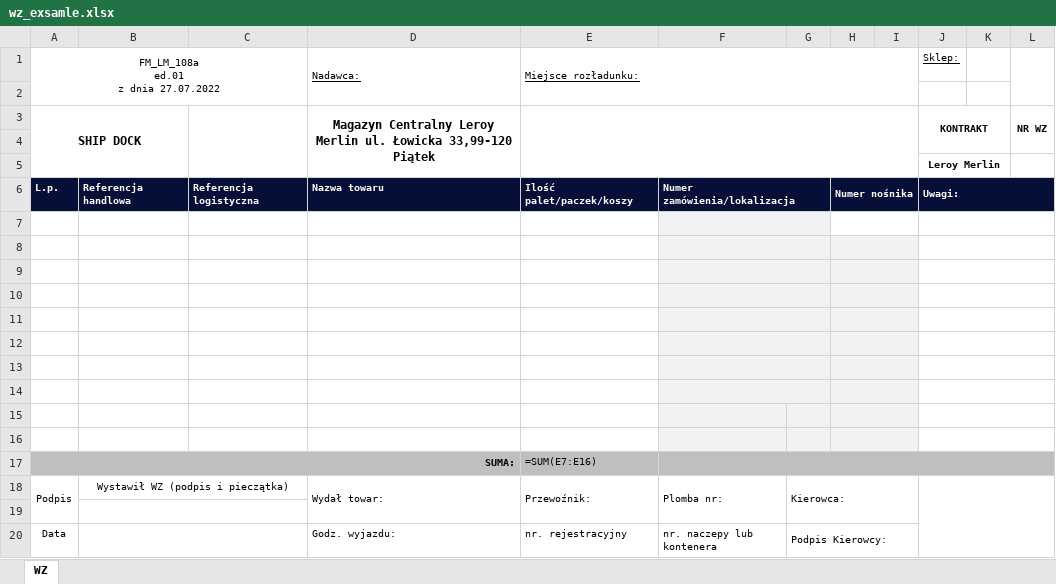
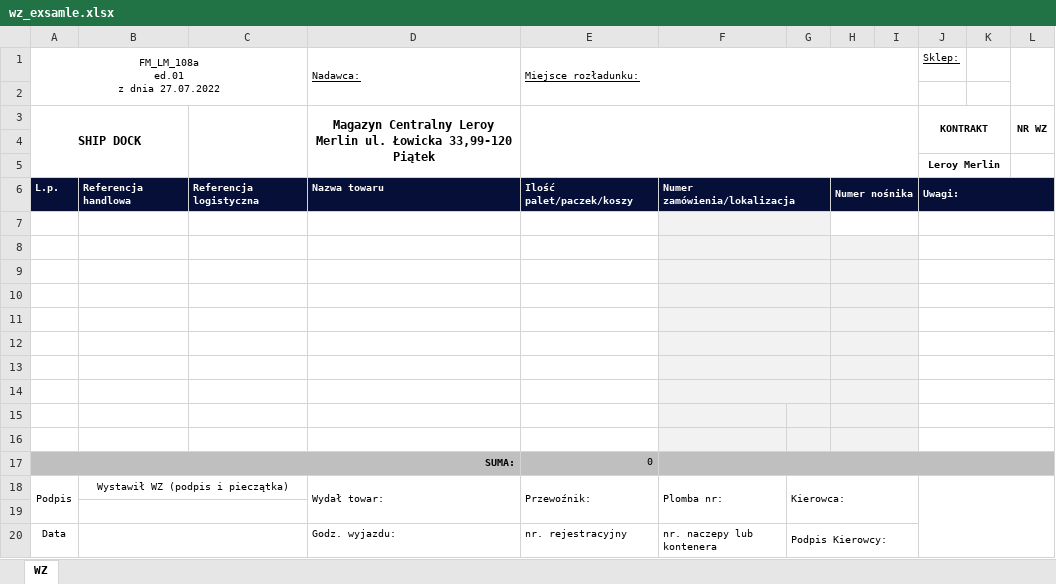
Before and after one commit to Ceva445/zwroty_stock, an Excel workbook: wz_exsamle.xlsx, sheet WZ, drawn as a sheet; values as stored, in another font and other column widths than the file's, no borders; formulas without a stored value are shown as written; charts and pictures not drawn; the diff names each change by its address in the sheet, - before the commit and + after, or states it on an @@ line.

```diff
--- a/wz_exsamle.xlsx (sheet WZ)
+++ b/wz_exsamle.xlsx (sheet WZ)
-E17: =SUM(E7:E16)
+E17: 0
```
Also changed, not shown: charts or pictures, 2 other files.
